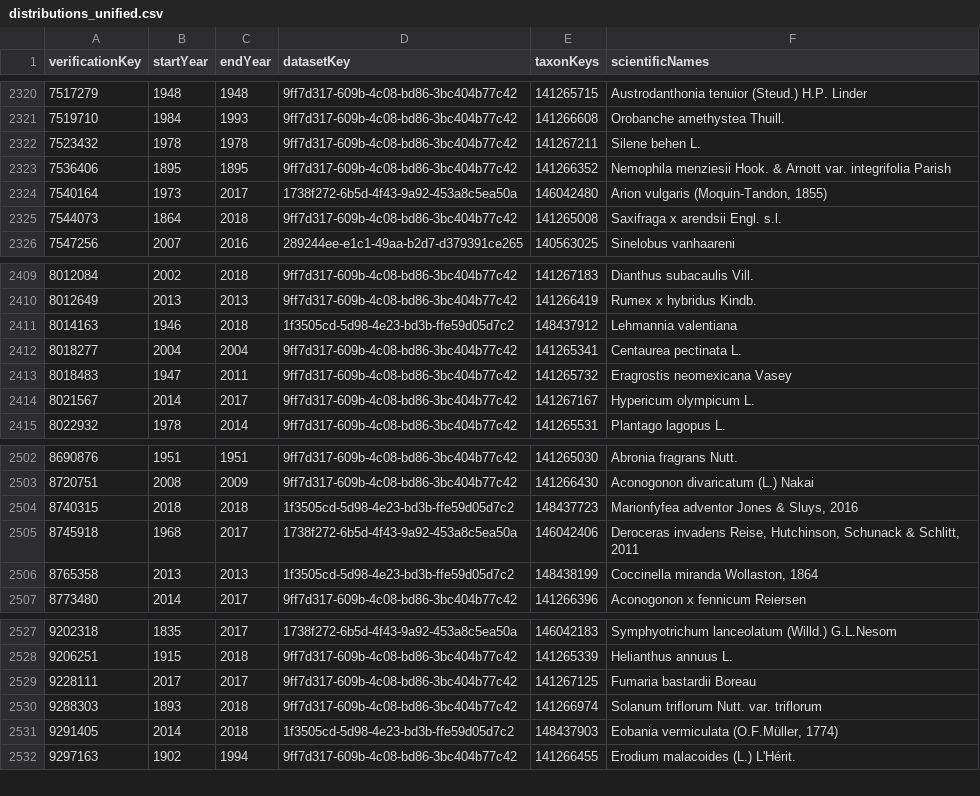
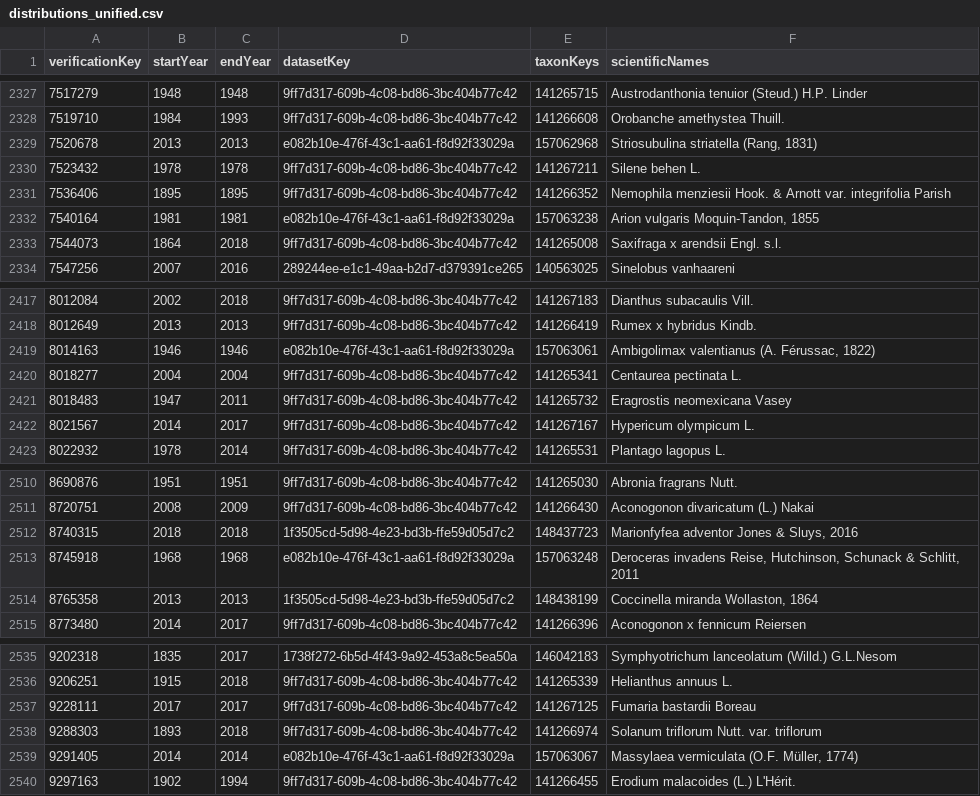
Before and after one commit to trias-project/unified-checklist, a CSV file: data/interim/distributions_unified.csv, drawn as a sheet; only a part is shown, gaps mark what is left out; the diff covers the shown part only.

```diff
--- a/data/interim/distributions_unified.csv
+++ b/data/interim/distributions_unified.csv
@@ -2321,5 +2328,6 @@ verificationKey,startYear,endYear,datasetKey,taxonKeys,scientificNames
 7519710,1984,1993,9ff7d317-609b-4c08-bd86-3bc404b77c42,141266608,Orobanche amethystea Thuill.
+7520678,2013,2013,e082b10e-476f-43c1-aa61-f8d92f33029a,157062968,"Striosubulina striatella (Rang, 1831)"
 7523432,1978,1978,9ff7d317-609b-4c08-bd86-3bc404b77c42,141267211,Silene behen L.
 7536406,1895,1895,9ff7d317-609b-4c08-bd86-3bc404b77c42,141266352,Nemophila menziesii Hook. & Arnott var. integrifolia Parish
-7540164,1973,2017,1738f272-6b5d-4f43-9a92-453a8c5ea50a,146042480,"Arion vulgaris (Moquin-Tandon, 1855)"
+7540164,1981,1981,e082b10e-476f-43c1-aa61-f8d92f33029a,157063238,"Arion vulgaris Moquin-Tandon, 1855"
 7544073,1864,2018,9ff7d317-609b-4c08-bd86-3bc404b77c42,141265008,Saxifraga x arendsii Engl. s.l.
@@ -2410,3 +2418,3 @@ verificationKey,startYear,endYear,datasetKey,taxonKeys,scientificNames
 8012649,2013,2013,9ff7d317-609b-4c08-bd86-3bc404b77c42,141266419,Rumex x hybridus Kindb.
-8014163,1946,2018,1f3505cd-5d98-4e23-bd3b-ffe59d05d7c2,148437912,Lehmannia valentiana
+8014163,1946,1946,e082b10e-476f-43c1-aa61-f8d92f33029a,157063061,"Ambigolimax valentianus (A. Férussac, 1822)"
 8018277,2004,2004,9ff7d317-609b-4c08-bd86-3bc404b77c42,141265341,Centaurea pectinata L.
@@ -2504,3 +2512,3 @@ verificationKey,startYear,endYear,datasetKey,taxonKeys,scientificNames
 8740315,2018,2018,1f3505cd-5d98-4e23-bd3b-ffe59d05d7c2,148437723,"Marionfyfea adventor Jones & Sluys, 2016"
-8745918,1968,2017,1738f272-6b5d-4f43-9a92-453a8c5ea50a,146042406,"Deroceras invadens Reise, Hutchinson, Schunack & Schlitt, 2011"
+8745918,1968,1968,e082b10e-476f-43c1-aa61-f8d92f33029a,157063248,"Deroceras invadens Reise, Hutchinson, Schunack & Schlitt, 2011"
 8765358,2013,2013,1f3505cd-5d98-4e23-bd3b-ffe59d05d7c2,148438199,"Coccinella miranda Wollaston, 1864"
@@ -2530,3 +2538,3 @@ verificationKey,startYear,endYear,datasetKey,taxonKeys,scientificNames
 9288303,1893,2018,9ff7d317-609b-4c08-bd86-3bc404b77c42,141266974,Solanum triflorum Nutt. var. triflorum
-9291405,2014,2018,1f3505cd-5d98-4e23-bd3b-ffe59d05d7c2,148437903,"Eobania vermiculata (O.F.Müller, 1774)"
+9291405,2014,2014,e082b10e-476f-43c1-aa61-f8d92f33029a,157063067,"Massylaea vermiculata (O.F. Müller, 1774)"
 9297163,1902,1994,9ff7d317-609b-4c08-bd86-3bc404b77c42,141266455,Erodium malacoides (L.) L'Hérit.
```
Also changed, not shown: 7 added rows and 31 edited cells elsewhere in this file, data/interim/taxa_unified.csv, data/interim/taxa_with_verification.csv, 2 other files.
